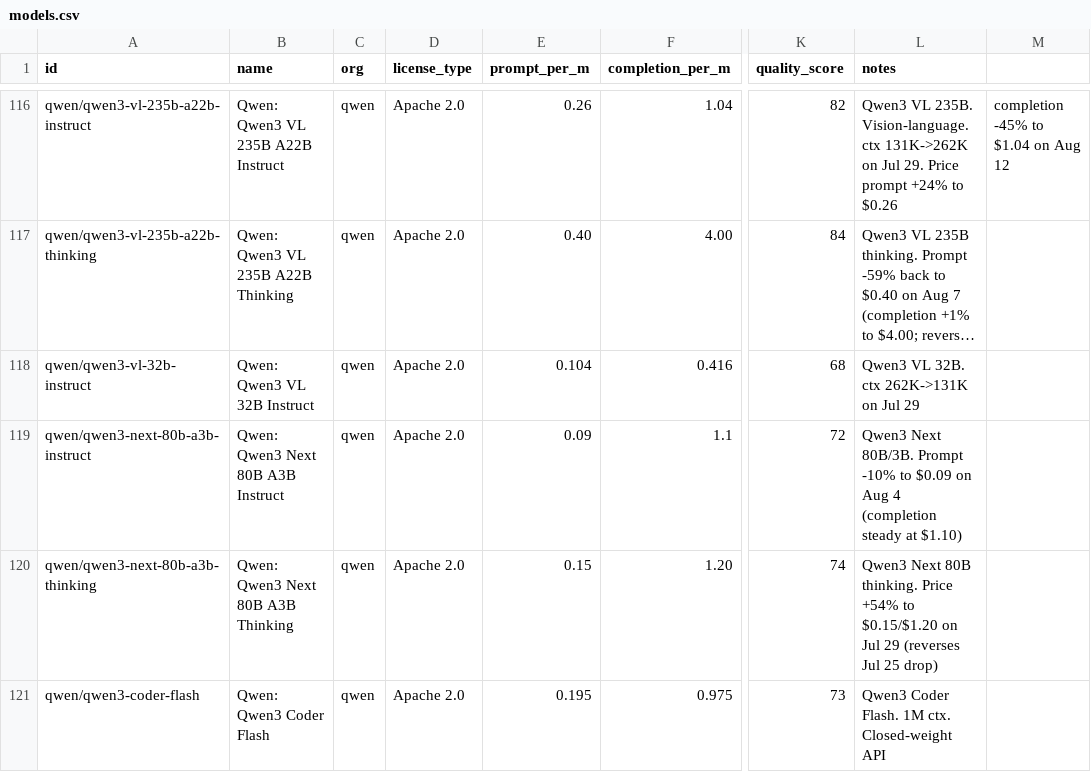
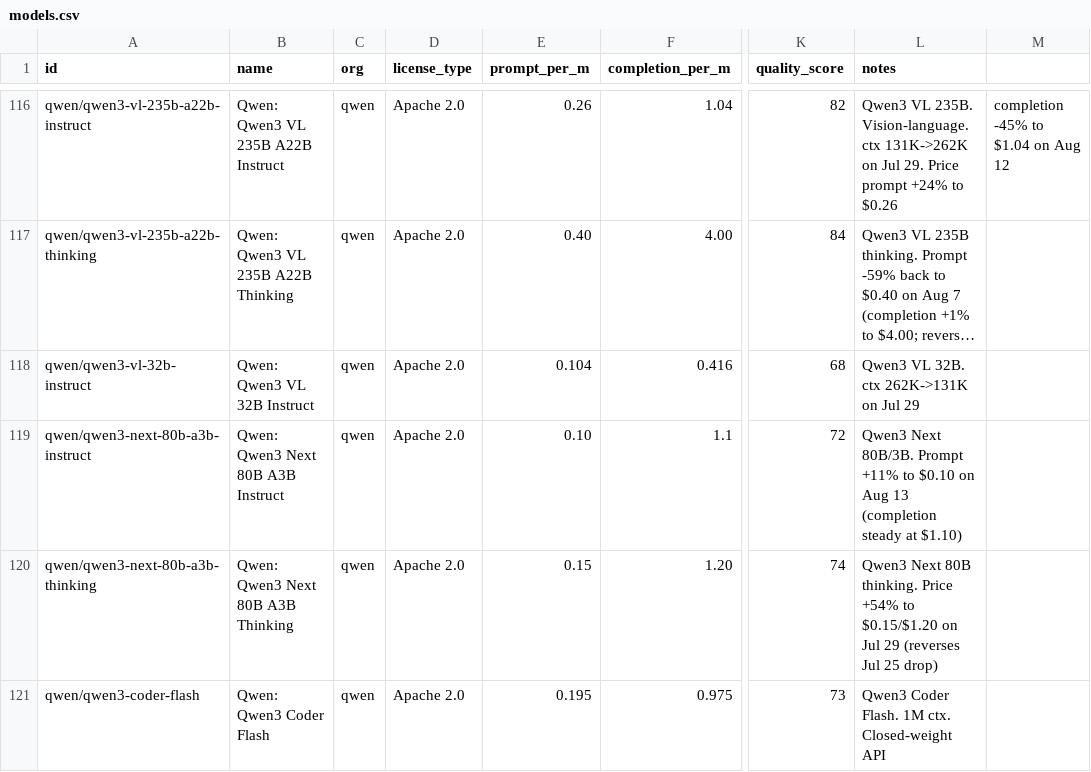
Before and after one commit to startakovsky/llm-model-tracker, a CSV file: models.csv, drawn as a sheet; only a part is shown, gaps mark what is left out; long unchanged cells end in …; the diff covers the shown part only; the diff names each change by its address in the sheet, - before the commit and + after, or states it on an @@ line.

```diff
--- a/models.csv
+++ b/models.csv
-E119 (prompt_per_m): 0.09
+E119 (prompt_per_m): 0.10
-L119 (notes): …80B/3B. Prompt -10% to $0.09 on Aug 4 (completion steady…
+L119 (notes): …80B/3B. Prompt +11% to $0.10 on Aug 13 (completion steady…
```
Also changed, not shown: 3 added rows and 15 edited cells elsewhere in this file, 8 other files.
